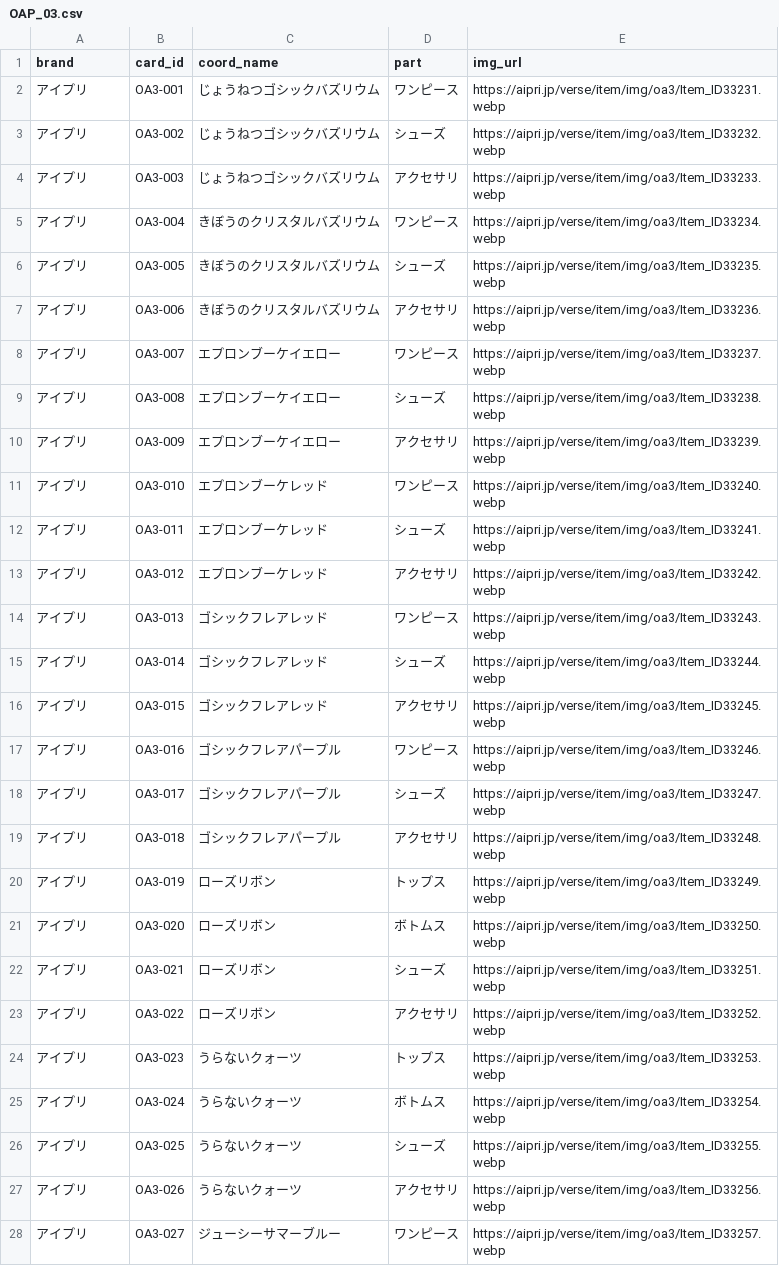
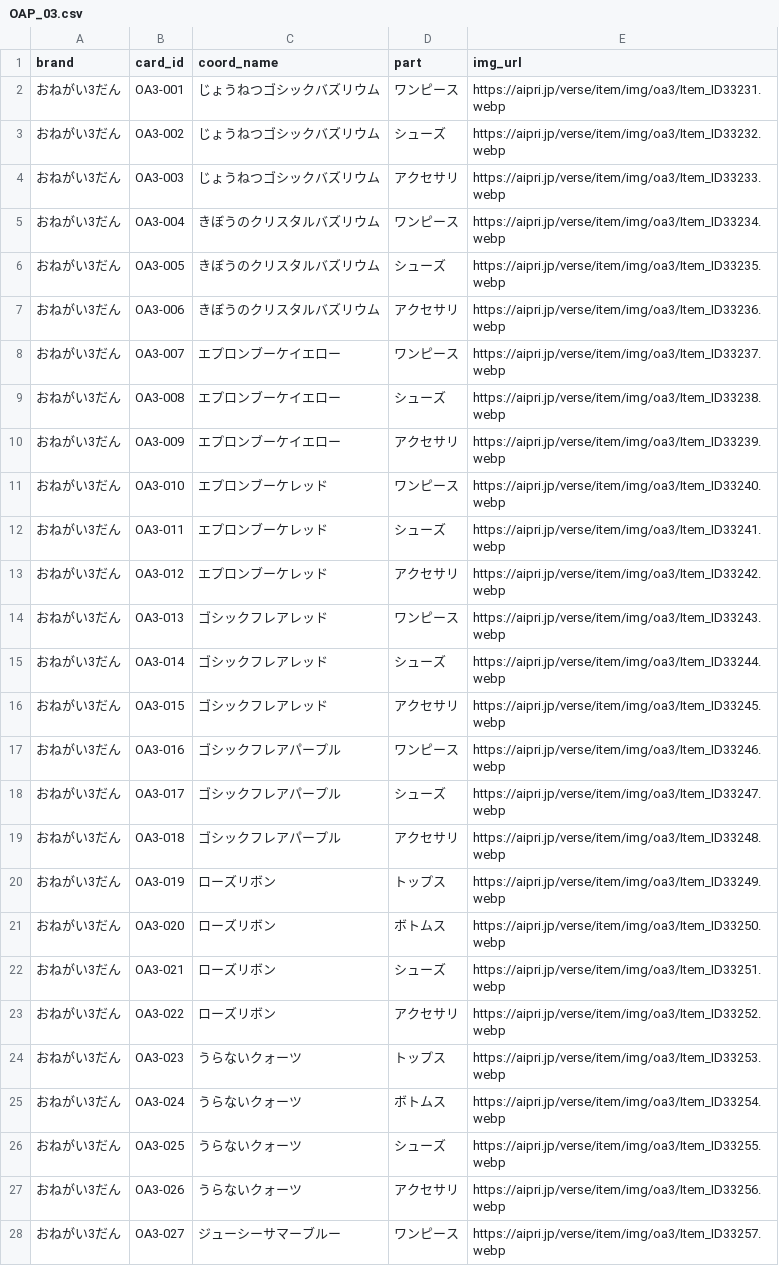
Before and after one commit to yuishopri-rgb/e34tgea, a CSV file: data/OAP_03.csv, drawn as a sheet; only a part is shown; the diff covers the shown part only.

Commit message:
Update OAP_03.csv

```diff
--- a/data/OAP_03.csv
+++ b/data/OAP_03.csv
@@ -1,28 +1,28 @@
 brand,card_id,coord_name,part,img_url
-"アイプリ","OA3-001","じょうねつゴシックバズリウム","ワンピース","https://aipri.jp/verse/item/img/oa3/Item_ID33231.webp"
-"アイプリ","OA3-002","じょうねつゴシックバズリウム","シューズ","https://aipri.jp/verse/item/img/oa3/Item_ID33232.webp"
-"アイプリ","OA3-003","じょうねつゴシックバズリウム","アクセサリ","https://aipri.jp/verse/item/img/oa3/Item_ID33233.webp"
-"アイプリ","OA3-004","きぼうのクリスタルバズリウム","ワンピース","https://aipri.jp/verse/item/img/oa3/Item_ID33234.webp"
-"アイプリ","OA3-005","きぼうのクリスタルバズリウム","シューズ","https://aipri.jp/verse/item/img/oa3/Item_ID33235.webp"
-"アイプリ","OA3-006","きぼうのクリスタルバズリウム","アクセサリ","https://aipri.jp/verse/item/img/oa3/Item_ID33236.webp"
-"アイプリ","OA3-007","エプロンブーケイエロー","ワンピース","https://aipri.jp/verse/item/img/oa3/Item_ID33237.webp"
-"アイプリ","OA3-008","エプロンブーケイエロー","シューズ","https://aipri.jp/verse/item/img/oa3/Item_ID33238.webp"
-"アイプリ","OA3-009","エプロンブーケイエロー","アクセサリ","https://aipri.jp/verse/item/img/oa3/Item_ID33239.webp"
-"アイプリ","OA3-010","エプロンブーケレッド","ワンピース","https://aipri.jp/verse/item/img/oa3/Item_ID33240.webp"
-"アイプリ","OA3-011","エプロンブーケレッド","シューズ","https://aipri.jp/verse/item/img/oa3/Item_ID33241.webp"
-"アイプリ","OA3-012","エプロンブーケレッド","アクセサリ","https://aipri.jp/verse/item/img/oa3/Item_ID33242.webp"
-"アイプリ","OA3-013","ゴシックフレアレッド","ワンピース","https://aipri.jp/verse/item/img/oa3/Item_ID33243.webp"
-"アイプリ","OA3-014","ゴシックフレアレッド","シューズ","https://aipri.jp/verse/item/img/oa3/Item_ID33244.webp"
-"アイプリ","OA3-015","ゴシックフレアレッド","アクセサリ","https://aipri.jp/verse/item/img/oa3/Item_ID33245.webp"
-"アイプリ","OA3-016","ゴシックフレアパープル","ワンピース","https://aipri.jp/verse/item/img/oa3/Item_ID33246.webp"
-"アイプリ","OA3-017","ゴシックフレアパープル","シューズ","https://aipri.jp/verse/item/img/oa3/Item_ID33247.webp"
-"アイプリ","OA3-018","ゴシックフレアパープル","アクセサリ","https://aipri.jp/verse/item/img/oa3/Item_ID33248.webp"
-"アイプリ","OA3-019","ローズリボン","トップス","https://aipri.jp/verse/item/img/oa3/Item_ID33249.webp"
-"アイプリ","OA3-020","ローズリボン","ボトムス","https://aipri.jp/verse/item/img/oa3/Item_ID33250.webp"
-"アイプリ","OA3-021","ローズリボン","シューズ","https://aipri.jp/verse/item/img/oa3/Item_ID33251.webp"
-"アイプリ","OA3-022","ローズリボン","アクセサリ","https://aipri.jp/verse/item/img/oa3/Item_ID33252.webp"
-"アイプリ","OA3-023","うらないクォーツ","トップス","https://aipri.jp/verse/item/img/oa3/Item_ID33253.webp"
-"アイプリ","OA3-024","うらないクォーツ","ボトムス","https://aipri.jp/verse/item/img/oa3/Item_ID33254.webp"
-"アイプリ","OA3-025","うらないクォーツ","シューズ","https://aipri.jp/verse/item/img/oa3/Item_ID33255.webp"
-"アイプリ","OA3-026","うらないクォーツ","アクセサリ","https://aipri.jp/verse/item/img/oa3/Item_ID33256.webp"
-"アイプリ","OA3-027","ジューシーサマーブルー","ワンピース","https://aipri.jp/verse/item/img/oa3/Item_ID33257.webp"
+"おねがい3だん","OA3-001","じょうねつゴシックバズリウム","ワンピース","https://aipri.jp/verse/item/img/oa3/Item_ID33231.webp"
+"おねがい3だん","OA3-002","じょうねつゴシックバズリウム","シューズ","https://aipri.jp/verse/item/img/oa3/Item_ID33232.webp"
+"おねがい3だん","OA3-003","じょうねつゴシックバズリウム","アクセサリ","https://aipri.jp/verse/item/img/oa3/Item_ID33233.webp"
+"おねがい3だん","OA3-004","きぼうのクリスタルバズリウム","ワンピース","https://aipri.jp/verse/item/img/oa3/Item_ID33234.webp"
+"おねがい3だん","OA3-005","きぼうのクリスタルバズリウム","シューズ","https://aipri.jp/verse/item/img/oa3/Item_ID33235.webp"
+"おねがい3だん","OA3-006","きぼうのクリスタルバズリウム","アクセサリ","https://aipri.jp/verse/item/img/oa3/Item_ID33236.webp"
+"おねがい3だん","OA3-007","エプロンブーケイエロー","ワンピース","https://aipri.jp/verse/item/img/oa3/Item_ID33237.webp"
+"おねがい3だん","OA3-008","エプロンブーケイエロー","シューズ","https://aipri.jp/verse/item/img/oa3/Item_ID33238.webp"
+"おねがい3だん","OA3-009","エプロンブーケイエロー","アクセサリ","https://aipri.jp/verse/item/img/oa3/Item_ID33239.webp"
+"おねがい3だん","OA3-010","エプロンブーケレッド","ワンピース","https://aipri.jp/verse/item/img/oa3/Item_ID33240.webp"
+"おねがい3だん","OA3-011","エプロンブーケレッド","シューズ","https://aipri.jp/verse/item/img/oa3/Item_ID33241.webp"
+"おねがい3だん","OA3-012","エプロンブーケレッド","アクセサリ","https://aipri.jp/verse/item/img/oa3/Item_ID33242.webp"
+"おねがい3だん","OA3-013","ゴシックフレアレッド","ワンピース","https://aipri.jp/verse/item/img/oa3/Item_ID33243.webp"
+"おねがい3だん","OA3-014","ゴシックフレアレッド","シューズ","https://aipri.jp/verse/item/img/oa3/Item_ID33244.webp"
+"おねがい3だん","OA3-015","ゴシックフレアレッド","アクセサリ","https://aipri.jp/verse/item/img/oa3/Item_ID33245.webp"
+"おねがい3だん","OA3-016","ゴシックフレアパープル","ワンピース","https://aipri.jp/verse/item/img/oa3/Item_ID33246.webp"
+"おねがい3だん","OA3-017","ゴシックフレアパープル","シューズ","https://aipri.jp/verse/item/img/oa3/Item_ID33247.webp"
+"おねがい3だん","OA3-018","ゴシックフレアパープル","アクセサリ","https://aipri.jp/verse/item/img/oa3/Item_ID33248.webp"
+"おねがい3だん","OA3-019","ローズリボン","トップス","https://aipri.jp/verse/item/img/oa3/Item_ID33249.webp"
+"おねがい3だん","OA3-020","ローズリボン","ボトムス","https://aipri.jp/verse/item/img/oa3/Item_ID33250.webp"
+"おねがい3だん","OA3-021","ローズリボン","シューズ","https://aipri.jp/verse/item/img/oa3/Item_ID33251.webp"
+"おねがい3だん","OA3-022","ローズリボン","アクセサリ","https://aipri.jp/verse/item/img/oa3/Item_ID33252.webp"
+"おねがい3だん","OA3-023","うらないクォーツ","トップス","https://aipri.jp/verse/item/img/oa3/Item_ID33253.webp"
+"おねがい3だん","OA3-024","うらないクォーツ","ボトムス","https://aipri.jp/verse/item/img/oa3/Item_ID33254.webp"
+"おねがい3だん","OA3-025","うらないクォーツ","シューズ","https://aipri.jp/verse/item/img/oa3/Item_ID33255.webp"
+"おねがい3だん","OA3-026","うらないクォーツ","アクセサリ","https://aipri.jp/verse/item/img/oa3/Item_ID33256.webp"
+"おねがい3だん","OA3-027","ジューシーサマーブルー","ワンピース","https://aipri.jp/verse/item/img/oa3/Item_ID33257.webp"
```
Also changed, not shown: 146 edited cells elsewhere in this file.
